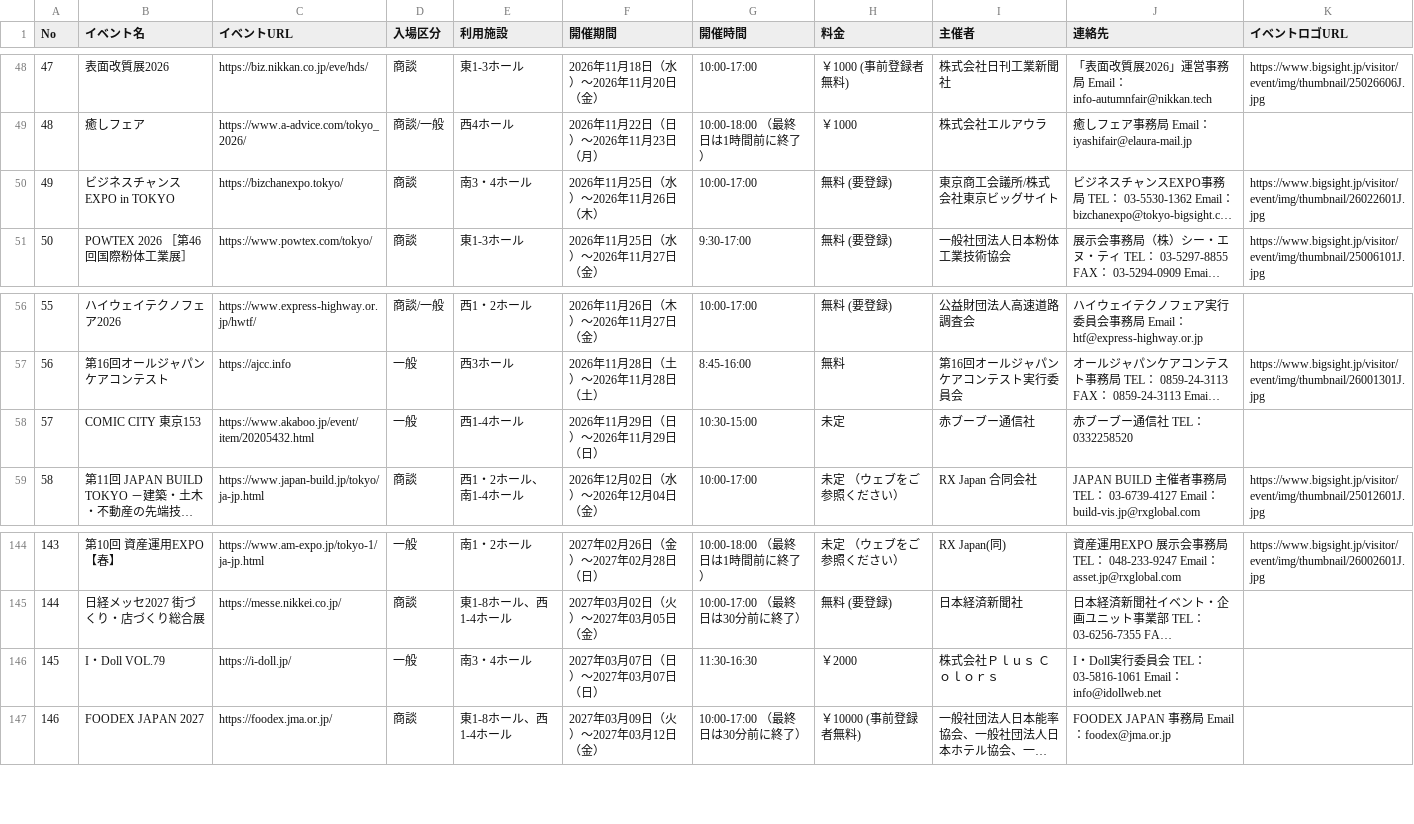
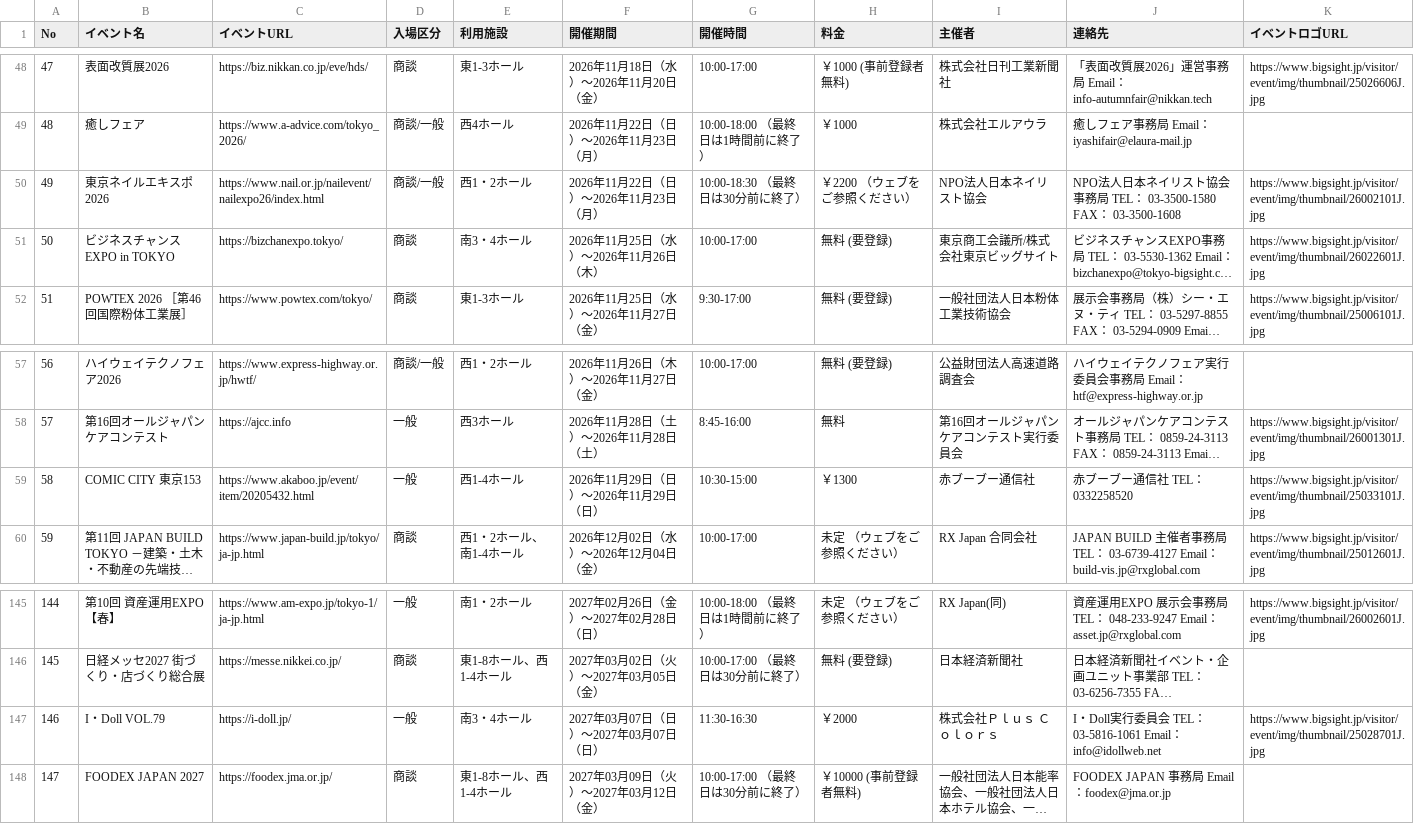
Before and after one commit to japan-tools/bigsight-event, a CSV file: events.csv, drawn as a sheet; only a part is shown, gaps mark what is left out; long unchanged cells end in …; addresses are those after the commit; the diff names each change by its address in the sheet, - before the commit and + after, or states it on an @@ line.

```diff
--- a/events.csv
+++ b/events.csv
+row 50: 49 | 東京ネイルエキスポ2026 | https://www.nail.or.jp/nailevent/nailexpo26/index.html | 商談/一般 | 西1・2ホール | 2026年11月22日（日）～2026年11月23日（月） | 10:00-18:30 （最終日は30分前に終了） | ￥2200 （ウェブをご参照ください） | NPO法人日本ネイリスト協会 | NPO法人日本ネイリスト協会 事務局 TEL： 03-3500-1580 FAX： 03-3500-1608 | https://www.bigsight.jp/visitor/event/img/thumbnail/26002101J.jpg
@@ column A (No) renumbered from row 51 down @@
-H59 (料金): 未定
+H59 (料金): ￥1300
-K59 (イベントロゴURL): (empty)
+K59 (イベントロゴURL): https://www.bigsight.jp/visitor/event/img/thumbnail/25033101J.jpg
-K147 (イベントロゴURL): (empty)
+K147 (イベントロゴURL): https://www.bigsight.jp/visitor/event/img/thumbnail/25028701J.jpg
```
Also changed, not shown: 2 other files.
